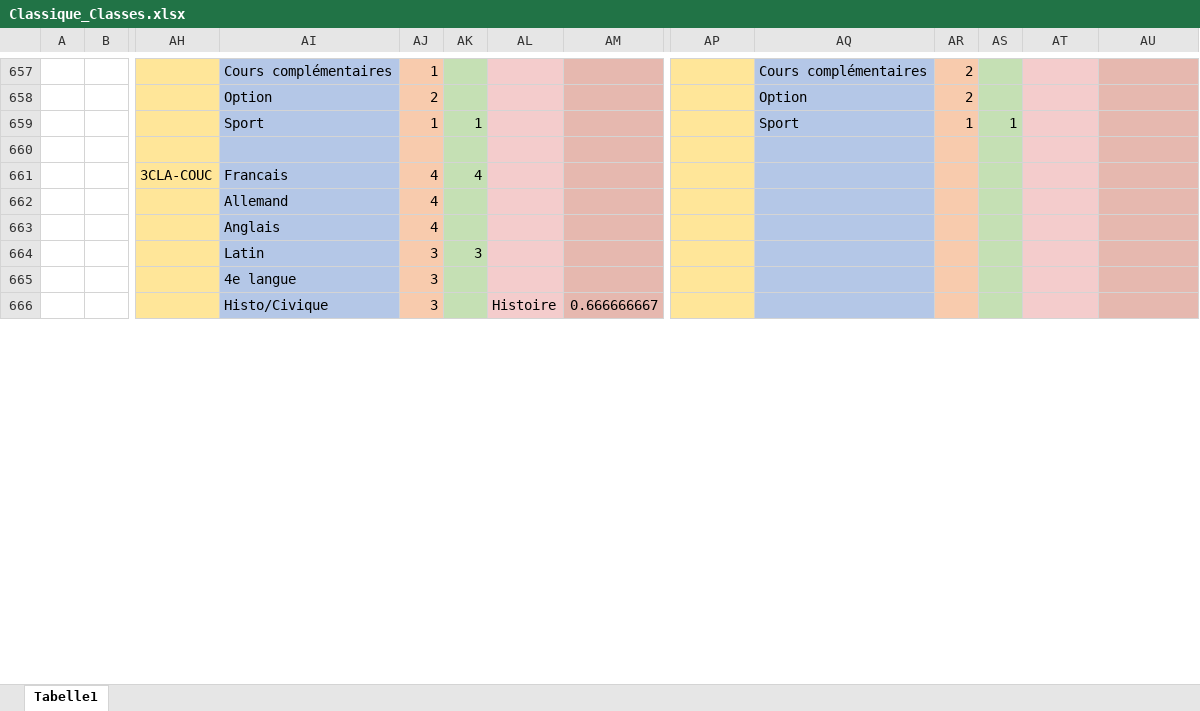
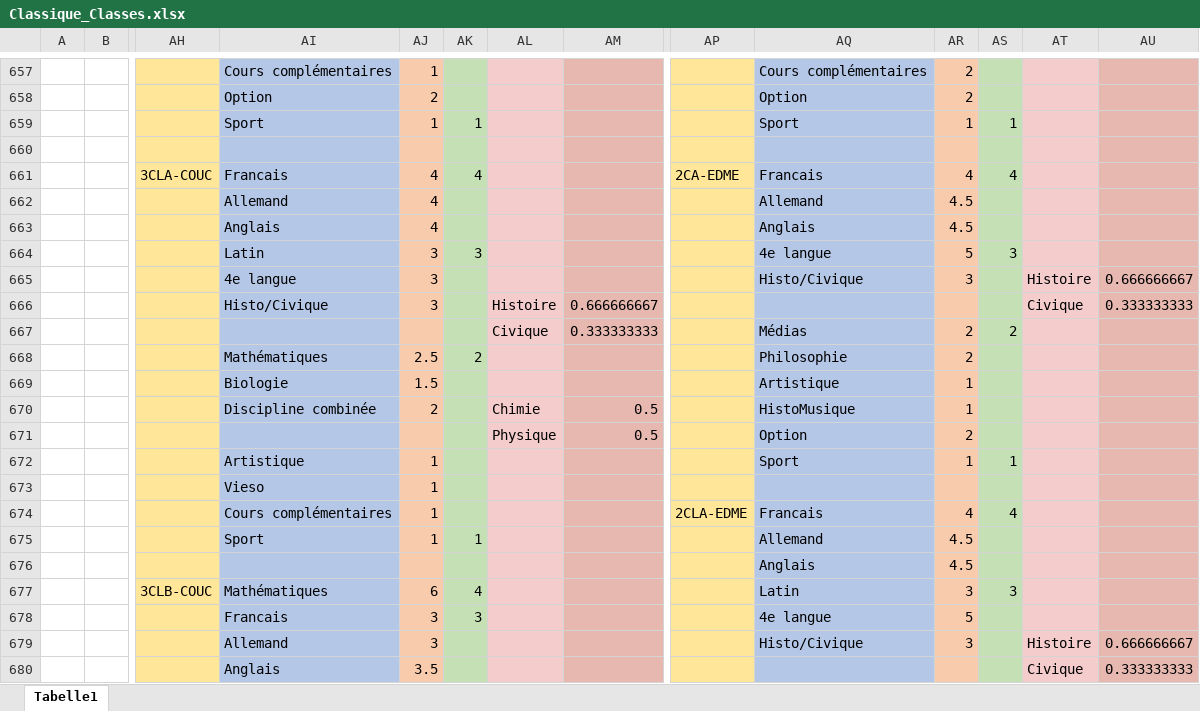
Before and after one commit to Felix3qH4/Luxembourgish_Lycee_Classes, an Excel workbook: Classique_Classes.xlsx, sheet Tabelle1, drawn as a sheet; only a part is shown, gaps mark what is left out; the shorter side is filled out with more unchanged rows; values as stored, in another font and other column widths than the file's, no borders; rows hold the shown columns only; the diff covers the shown part only; the diff names each change by its address in the sheet, - before the commit and + after, or states it on an @@ line.

```diff
--- a/Classique_Classes.xlsx (sheet Tabelle1)
+++ b/Classique_Classes.xlsx (sheet Tabelle1)
-AP661: (empty)
+AP661: 2CA-EDME
-AQ661: (empty)
+AQ661: Francais
-AR661: (empty)
+AR661: 4
-AS661: (empty)
+AS661: 4
-AQ662: (empty)
+AQ662: Allemand
-AR662:AR663: (empty)
+AR662:AR663: 4.5
-AQ663: (empty)
+AQ663: Anglais
-AQ664: (empty)
+AQ664: 4e langue
-AR664: (empty)
+AR664: 5
-AS664: (empty)
+AS664: 3
@@ row 665 moved to row 794: 4e langue @@
+row 665:  |  |  | 4e langue | 3 |  |  |  |  | Histo/Civique | 3 |  | Histoire | 0.666666667
+row 666:  |  |  | Histo/Civique | 3 |  | Histoire | 0.666666667 |  |  |  |  | Civique | 0.333333333
+row 667:  |  |  |  |  |  | Civique | 0.333333333 |  | Médias | 2 | 2
+row 668:  |  |  | Mathématiques | 2.5 | 2 |  |  |  | Philosophie | 2
+row 669:  |  |  | Biologie | 1.5 |  |  |  |  | Artistique | 1
+row 670:  |  |  | Discipline combinée | 2 |  | Chimie | 0.5 |  | HistoMusique | 1
+row 671:  |  |  |  |  |  | Physique | 0.5 |  | Option | 2
+row 672:  |  |  | Artistique | 1 |  |  |  |  | Sport | 1 | 1
+row 674:  |  |  | Cours complémentaires | 1 |  |  |  | 2CLA-EDME | Francais | 4 | 4
+row 675:  |  |  | Sport | 1 | 1 |  |  |  | Allemand | 4.5
+row 676:  |  |  |  |  |  |  |  |  | Anglais | 4.5
+row 677:  |  | 3CLB-COUC | Mathématiques | 6 | 4 |  |  |  | Latin | 3 | 3
+row 678:  |  |  | Francais | 3 | 3 |  |  |  | 4e langue | 5
+row 679:  |  |  | Allemand | 3 |  |  |  |  | Histo/Civique | 3 |  | Histoire | 0.666666667
+row 680:  |  |  | Anglais | 3.5 |  |  |  |  |  |  |  | Civique | 0.333333333
```
Also changed, not shown: 127 added rows, 52 removed rows, 21 moved rows, 288 edited cells and cell formats elsewhere in this sheet, Lesson_Names.xlsx.
